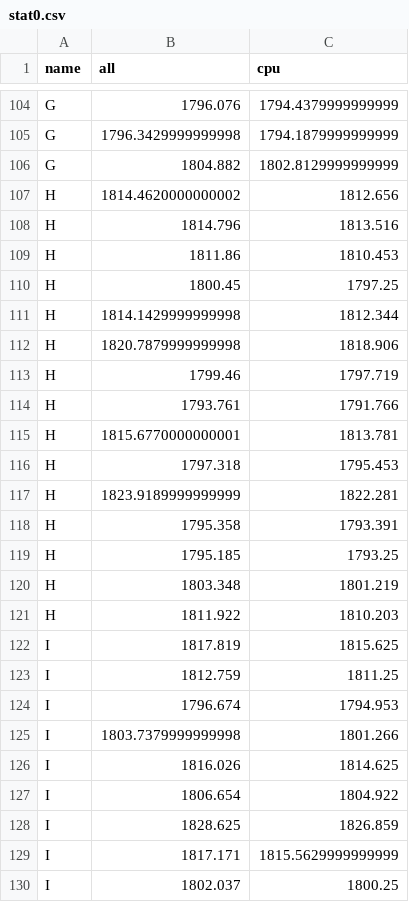
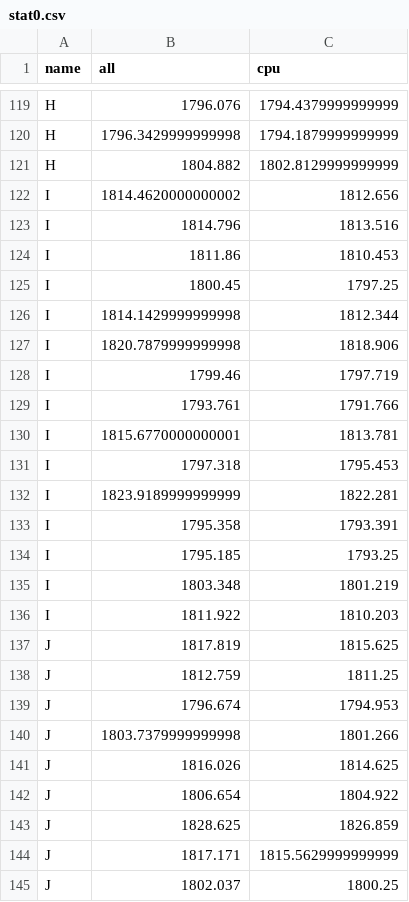
Before and after one commit to iharh/prj, a CSV file: py/fxchart/data/stat0.csv, drawn as a sheet; only a part is shown, gaps mark what is left out; addresses are those after the commit; the diff covers the shown part only; the diff names each change by its address in the sheet, - before the commit and + after, or states it on an @@ line.

```diff
--- a/py/fxchart/data/stat0.csv
+++ b/py/fxchart/data/stat0.csv
-A119:A121 (name): G
+A119:A121 (name): H
-A122:A136 (name): H
+A122:A136 (name): I
-A137:A145 (name): I
+A137:A145 (name): J
```
Also changed, not shown: 15 added rows and 18 edited cells elsewhere in this file, gra/kts/data/g0.csv, gra/kts/data/h0.csv, 10 other files.
